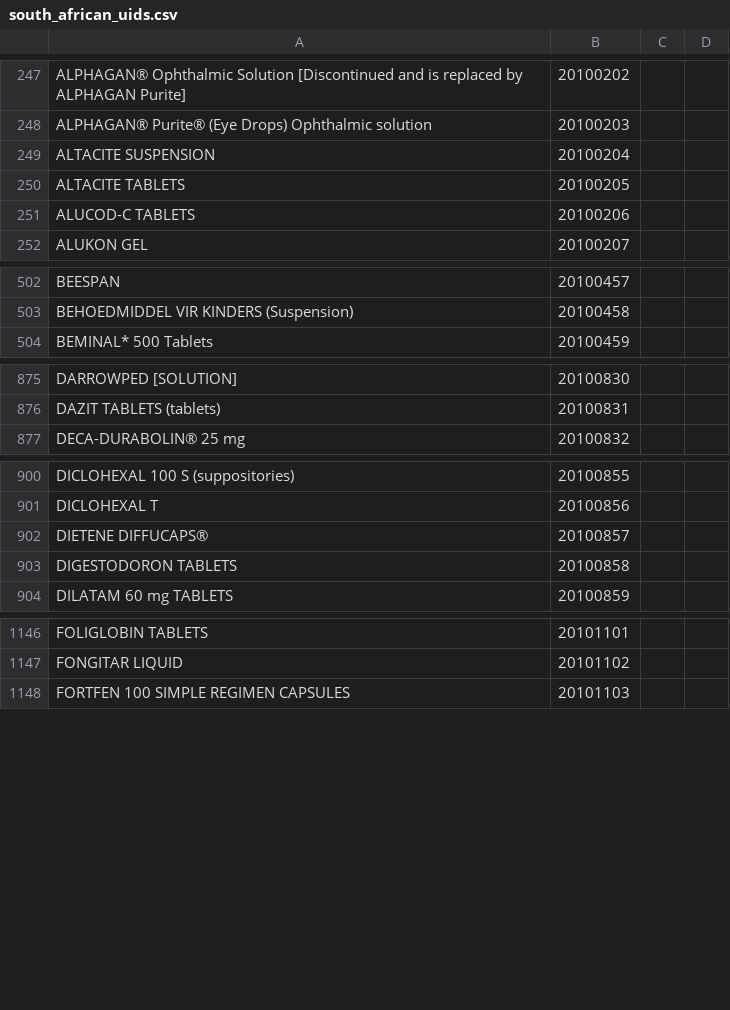
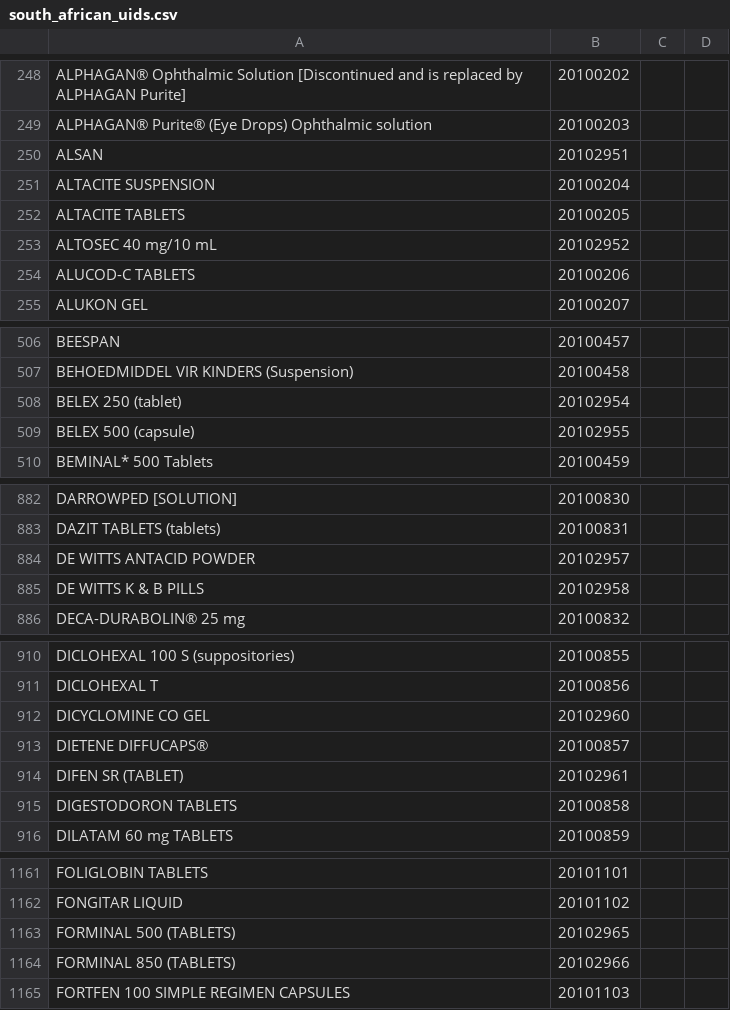
Before and after one commit to FreeHealth/freehealth, a CSV file: global_resources/sql/south_african_uids.csv, drawn as a sheet; only a part is shown, gaps mark what is left out; the diff covers the shown part only; the diff names each change by its address in the sheet, - before the commit and + after, or states it on an @@ line.

```diff
--- a/global_resources/sql/south_african_uids.csv
+++ b/global_resources/sql/south_african_uids.csv
+row 250: ALSAN | 20102951
+row 253: ALTOSEC 40 mg/10 mL | 20102952
+row 508: BELEX 250 (tablet) | 20102954
+row 509: BELEX 500 (capsule) | 20102955
+row 884: DE WITTS ANTACID POWDER | 20102957
+row 885: DE WITTS K & B PILLS | 20102958
+row 912: DICYCLOMINE CO GEL | 20102960
+row 914: DIFEN SR (TABLET) | 20102961
+row 1163: FORMINAL 500 (TABLETS) | 20102965
+row 1164: FORMINAL 850 (TABLETS) | 20102966
```
Also changed, not shown: 49 added rows and 1 moved row elsewhere in this file.
